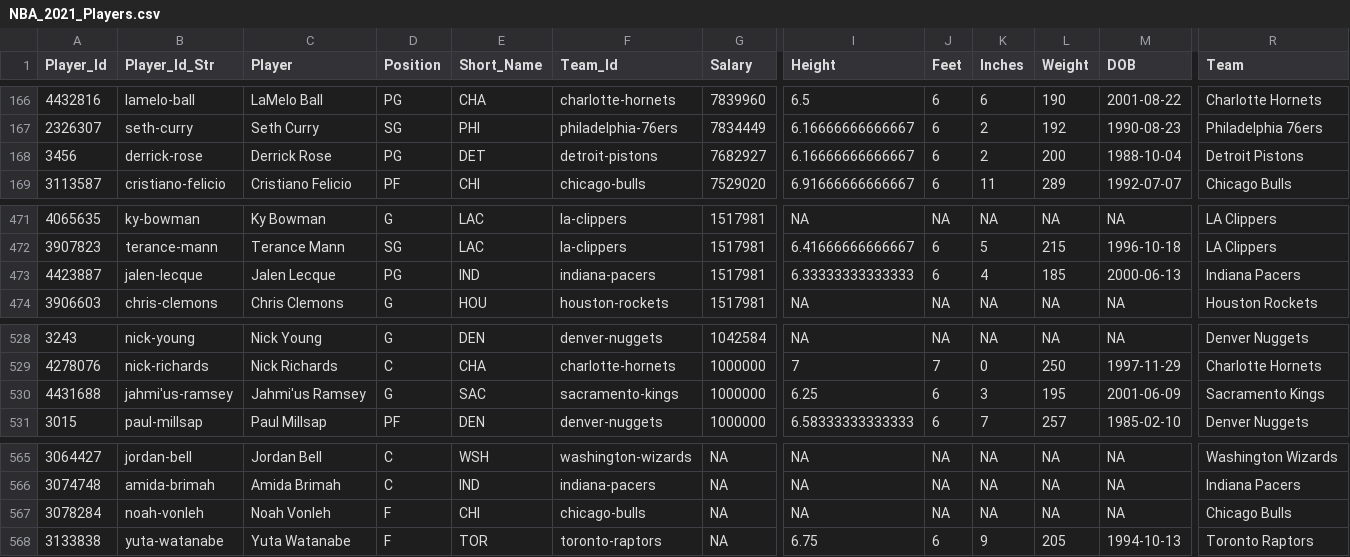
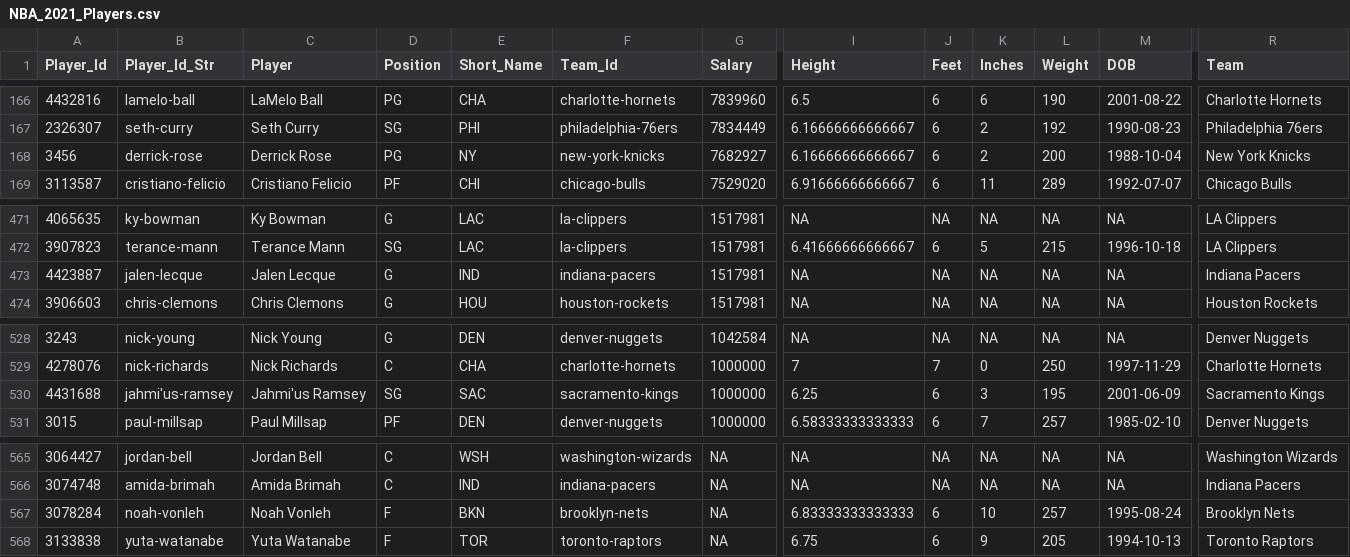
Before and after one commit to MattC137/Open_Data, a CSV file: Data/Sports/NBA/NBA_2021_Players.csv, drawn as a sheet; only a part is shown, gaps mark what is left out; the diff names each change by its address in the sheet, - before the commit and + after, or states it on an @@ line.

```diff
--- a/Data/Sports/NBA/NBA_2021_Players.csv
+++ b/Data/Sports/NBA/NBA_2021_Players.csv
-E168 (Short_Name): DET
+E168 (Short_Name): NY
-F168 (Team_Id): detroit-pistons
+F168 (Team_Id): new-york-knicks
-R168 (Team): Detroit Pistons
+R168 (Team): New York Knicks
-D473 (Position): PG
+D473 (Position): G
-I473 (Height): 6.33333333333333
+I473 (Height): NA
-J473 (Feet): 6
+J473 (Feet): NA
-K473 (Inches): 4
+K473 (Inches): NA
-L473 (Weight): 185
+L473 (Weight): NA
-M473 (DOB): 2000-06-13
+M473 (DOB): NA
-D530 (Position): G
+D530 (Position): SG
-E567 (Short_Name): CHI
+E567 (Short_Name): BKN
-F567 (Team_Id): chicago-bulls
+F567 (Team_Id): brooklyn-nets
-I567 (Height): NA
+I567 (Height): 6.83333333333333
-J567 (Feet): NA
+J567 (Feet): 6
-K567 (Inches): NA
+K567 (Inches): 10
-L567 (Weight): NA
+L567 (Weight): 257
-M567 (DOB): NA
+M567 (DOB): 1995-08-24
-R567 (Team): Chicago Bulls
+R567 (Team): Brooklyn Nets
```
Also changed, not shown: Data/Sports/NBA/NBA_2017_Players.csv, Data/Sports/NBA/NBA_2021_Games.csv, 4 other files.
